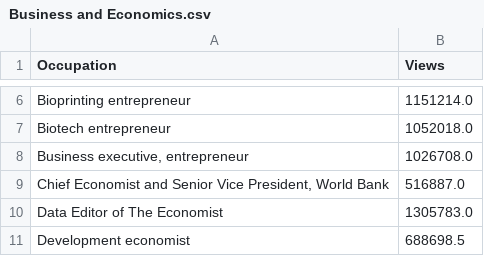
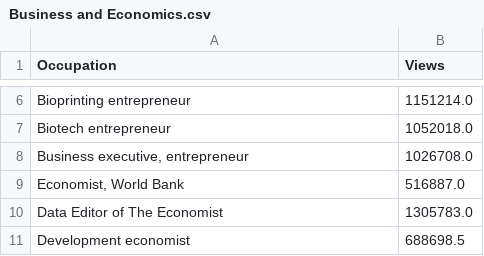
Before and after one commit to akd13/cs448b-final-project, a CSV file: data/Business and Economics.csv, drawn as a sheet; only a part is shown, gaps mark what is left out.

```diff
--- a/data/Business and Economics.csv
+++ b/data/Business and Economics.csv
@@ -8,3 +8,3 @@ Biotech entrepreneur,1052018.0
 "Business executive, entrepreneur",1026708.0
-"Chief Economist and Senior Vice President, World Bank",516887.0
+" Economist, World Bank",516887.0
 Data Editor of The Economist,1305783.0
```
Also changed, not shown: data/Creative Writing and Digital Content.csv, data/Philosophy and Thought Leadership.csv, 7 other files.
